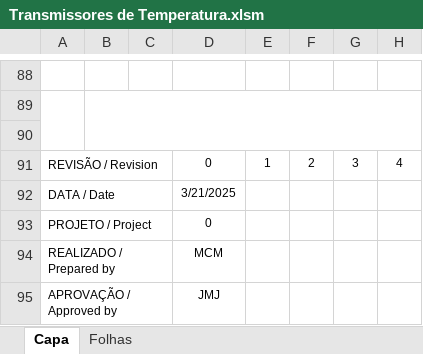
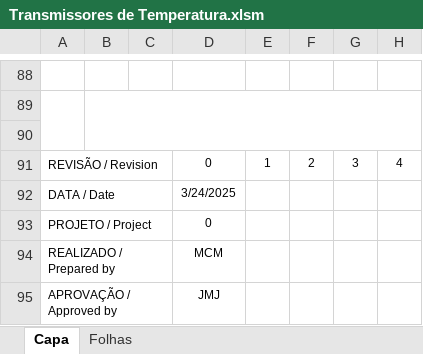
Before and after one commit to HugoLima-590/folhadedados, an Excel workbook: server/excel/templates/Transmissores de Temperatura.xlsm, sheet Capa, drawn as a sheet; only a part is shown, gaps mark what is left out; values as stored, in another font and other column widths than the file's, no borders; charts and pictures not drawn; the diff names each change by its address in the sheet, - before the commit and + after, or states it on an @@ line.

```diff
--- a/server/excel/templates/Transmissores de Temperatura.xlsm (sheet Capa)
+++ b/server/excel/templates/Transmissores de Temperatura.xlsm (sheet Capa)
-D92: 3/21/2025
+D92: 3/24/2025
```
Also changed, not shown: sheet Folhas, server/excel/tags_filtradas.xlsx, server/excel/templates/Chave Posição Escotilha.xlsx, 8 other files.
